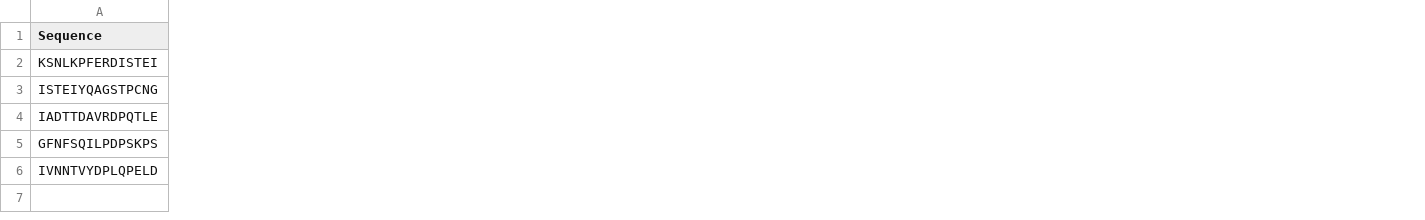
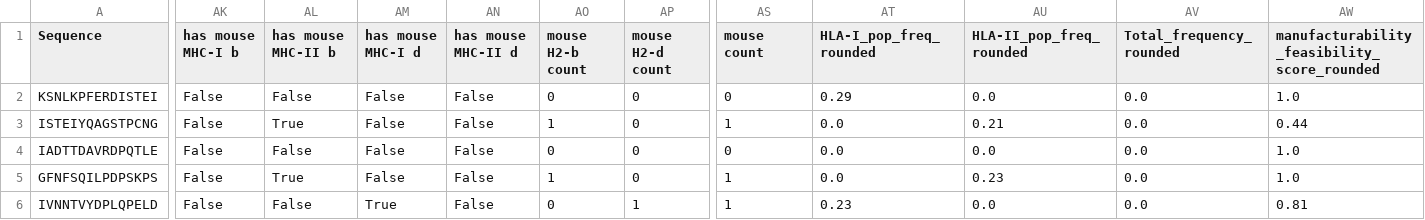
Before and after one commit to pirl-unc/Landscape-and-Selection-of-Vaccine-Epitopes-in-SARS-CoV-2, a CSV file: vaccine-peptides/selected-bcell-vaccine-15mer.csv, drawn as a sheet; only a part is shown, gaps mark what is left out; the diff names each change by its address in the sheet, - before the commit and + after, or states it on an @@ line.

```diff
--- a/vaccine-peptides/selected-bcell-vaccine-15mer.csv
+++ b/vaccine-peptides/selected-bcell-vaccine-15mer.csv
+column AK (has mouse MHC-I b), rows 2-6: all False
+column AL (has mouse MHC-II b), rows 2-6: False | True | False | True | False
+column AM (has mouse MHC-I d), rows 2-6: False | False | False | False | True
+column AN (has mouse MHC-II d), rows 2-6: all False
+column AO (mouse H2-b count), rows 2-6: 0 | 1 | 0 | 1 | 0
+column AP (mouse H2-d count), rows 2-6: 0 | 0 | 0 | 0 | 1
+column AS (mouse count), rows 2-6: 0 | 1 | 0 | 1 | 1
+column AT (HLA-I_pop_freq_rounded), rows 2-6: 0.29 | 0.0 | 0.0 | 0.0 | 0.23
+column AU (HLA-II_pop_freq_rounded), rows 2-6: 0.0 | 0.21 | 0.0 | 0.23 | 0.0
+column AV (Total_frequency_rounded), rows 2-6: all 0.0
+column AW, rows 1-6: manufacturability_feasibility_score_rounded | 1.0 | 0.44 | 1.0 | 1.0 | 0.81
```
Also changed, not shown: vaccine-peptides/selected-bcell-vaccine-21mer.csv, vaccine-peptides/selected-bcell-vaccine-27mer.csv, 5 other files.
